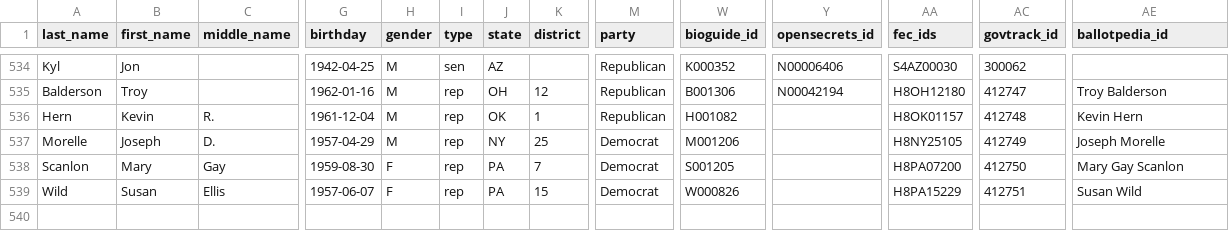
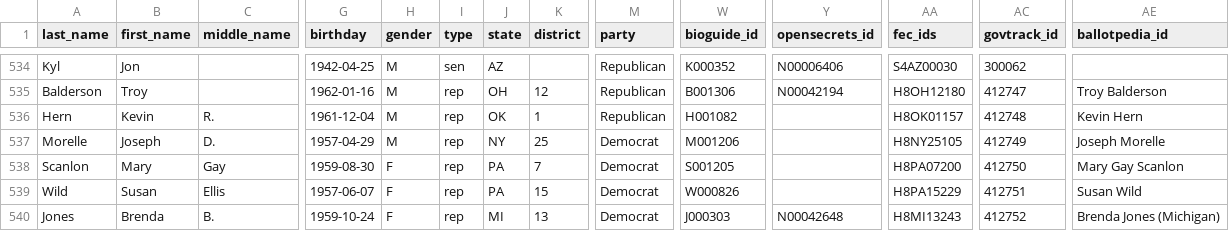
Before and after one commit to unitedstates/congress-legislators, a CSV file: legislators-current.csv, drawn as a sheet; only a part is shown, gaps mark what is left out; rows hold the shown columns only; the diff names each change by its address in the sheet, - before the commit and + after, or states it on an @@ line.

```diff
--- a/legislators-current.csv
+++ b/legislators-current.csv
+row 540: Jones | Brenda | B. | 1959-10-24 | F | rep | MI | 13 | Democrat | J000303 | N00042648 | H8MI13243 | 412752 | Brenda Jones (Michigan)
```
Also changed, not shown: 2 other files.
